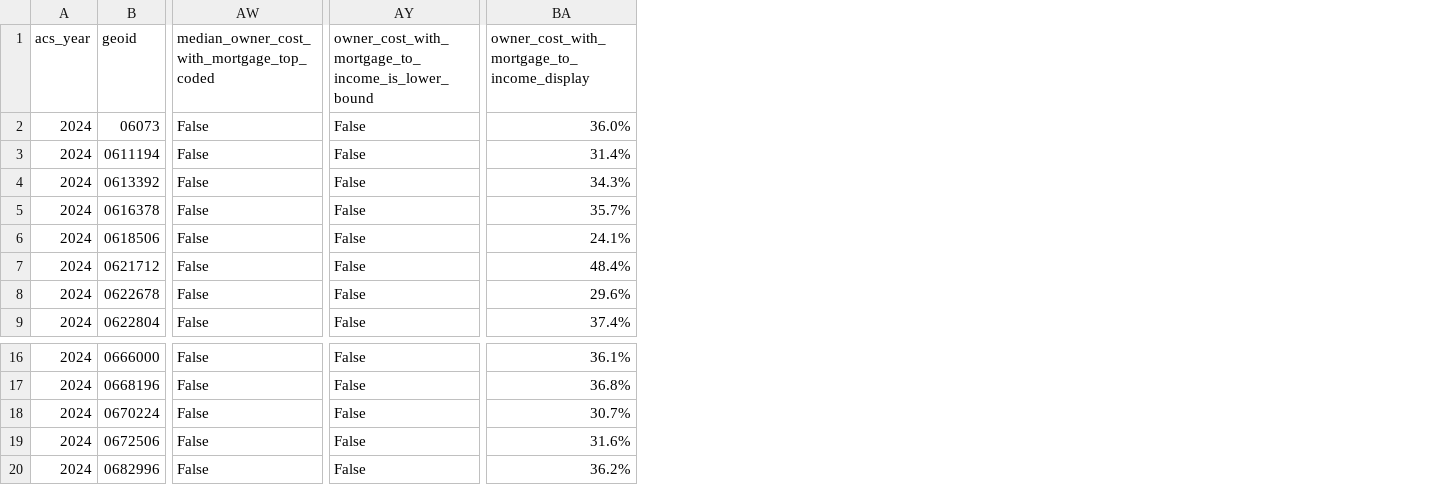
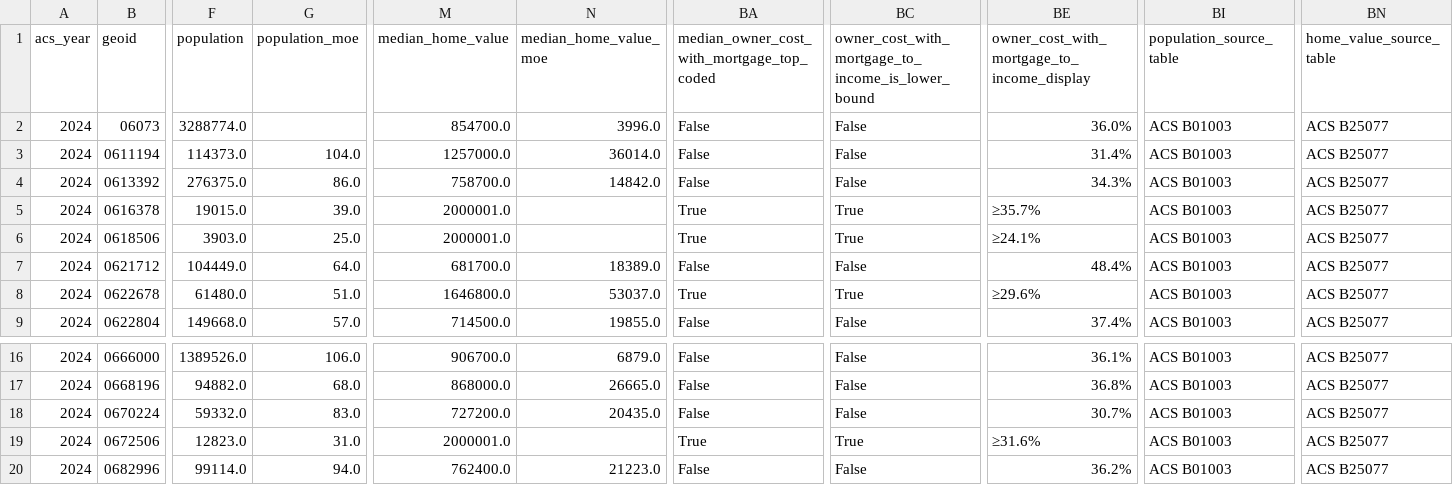
Before and after one commit to laurenthanhvo/chpd-dashboard-data-validation, a CSV file: lauren's work/data/processed/acs_2024_housing_need_affordability_by_jurisdiction.csv, drawn as a sheet; only a part is shown, gaps mark what is left out; addresses are those after the commit; the diff covers the shown part only; the diff names each change by its address in the sheet, - before the commit and + after, or states it on an @@ line.

```diff
--- a/lauren's work/data/processed/acs_2024_housing_need_affordability_by_jurisdiction.csv
+++ b/lauren's work/data/processed/acs_2024_housing_need_affordability_by_jurisdiction.csv
+column F (population), rows 2-9: 3288774.0 | 114373.0 | 276375.0 | 19015.0 | 3903.0 | 104449.0 | 61480.0 | 149668.0; rows 16-20: 1389526.0 | 94882.0 | 59332.0 | 12823.0 | 99114.0
+column G (population_moe), rows 3-9: 104.0 | 86.0 | 39.0 | 25.0 | 64.0 | 51.0 | 57.0; rows 16-20: 106.0 | 68.0 | 83.0 | 31.0 | 94.0
+column M (median_home_value), rows 2-9: 854700.0 | 1257000.0 | 758700.0 | 2000001.0 | 2000001.0 | 681700.0 | 1646800.0 | 714500.0; rows 16-20: 906700.0 | 868000.0 | 727200.0 | 2000001.0 | 762400.0
+column N (median_home_value_moe), rows 2-9: 3996.0 | 36014.0 | 14842.0 |  |  | 18389.0 | 53037.0 | 19855.0; rows 16-20: 6879.0 | 26665.0 | 20435.0 |  | 21223.0
+column BI (population_source_table), rows 2-9: all ACS B01003; rows 16-20: all ACS B01003
+column BN (home_value_source_table), rows 2-9: all ACS B25077; rows 16-20: all ACS B25077
-BA5:BA6: False
+BA5:BA6: True
-BC5:BC6: False
+BC5:BC6: True
-BE5: 35.7%
+BE5: ≥35.7%
-BE6: 24.1%
+BE6: ≥24.1%
-BA8: False
+BA8: True
-BC8: False
+BC8: True
-BE8: 29.6%
+BE8: ≥29.6%
-BA19: False
+BA19: True
-BC19: False
+BC19: True
-BE19: 31.6%
+BE19: ≥31.6%
```
Also changed, not shown: 4 edited cells elsewhere in this file, lauren's work/data/processed/housing_need_affordability_external_validation.csv, lauren's work/data/processed/workstream2_metric_validation_output.csv, 24 other files.
